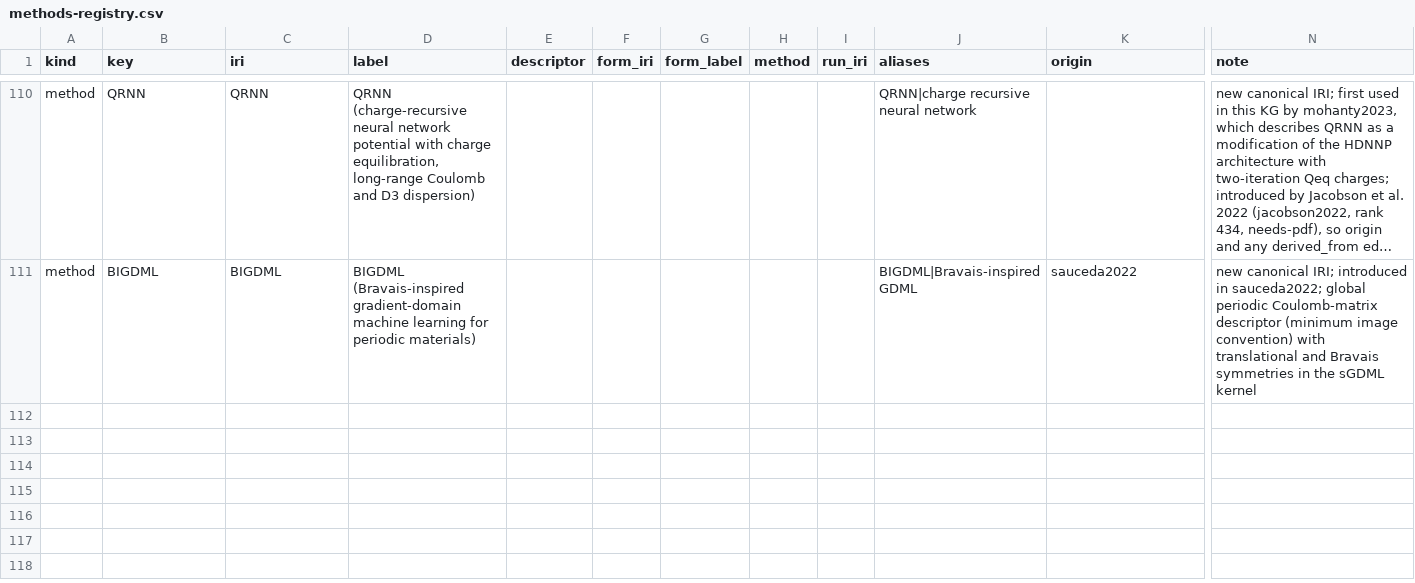
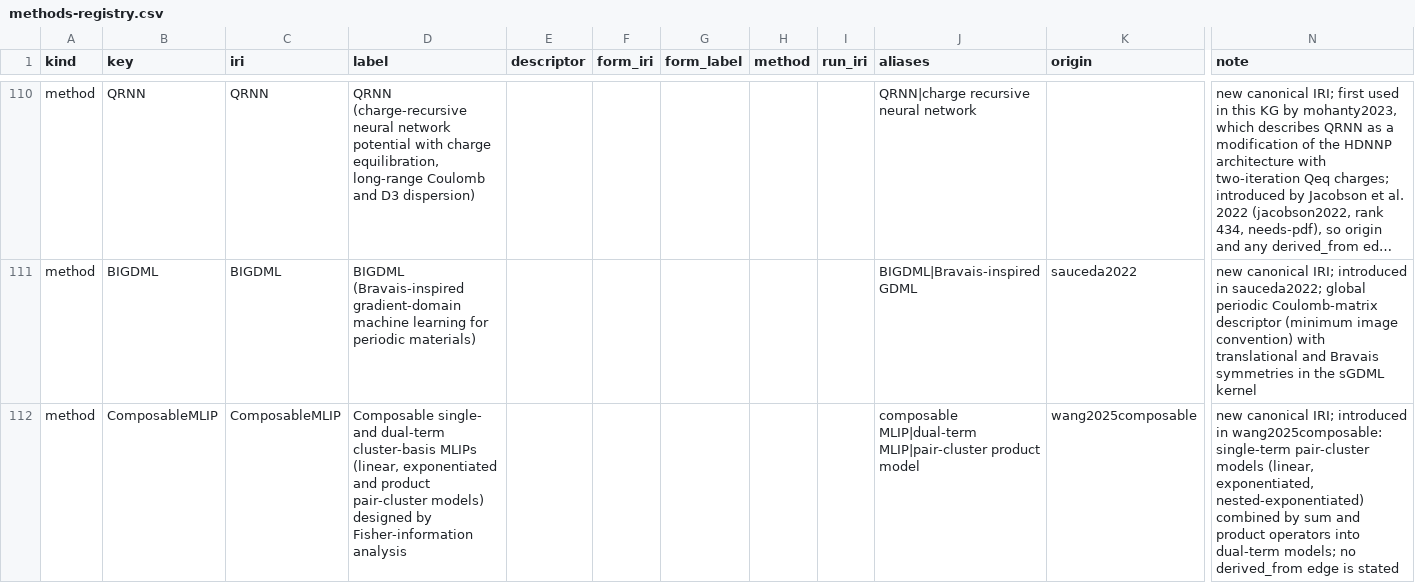
Before and after one commit to danielhz/mlips-ontology, a CSV file: artifacts/kg/methods-registry.csv, drawn as a sheet; only a part is shown, gaps mark what is left out; long unchanged cells end in …; rows hold the shown columns only; the diff names each change by its address in the sheet, - before the commit and + after, or states it on an @@ line.

Commit message:
kg: encode ranks 551-552 (Fisher-information-guided composable MLIPs for Nb; Bayesian neural networks vs deep ensembles for BPNN potentials); new registry method ComposableMLIP

```diff
--- a/artifacts/kg/methods-registry.csv
+++ b/artifacts/kg/methods-registry.csv
+row 112: method | ComposableMLIP | ComposableMLIP | Composable single- and dual-term cluster-basis MLIPs (linear, exponentiated and product pair-cluster models) designed by Fisher-information analysis |  |  |  |  |  | composable MLIP|dual-term MLIP|pair-cluster product model | wang2025composable | new canonical IRI; introduced in wang2025composable: single-term pair-cluster models (linear, exponentiated, nested-exponentiated) combined by sum and product operators into dual-term models; no derived_from edge is stated
```
Also changed, not shown: artifacts/kg/datasets-splits.csv, artifacts/kg/population-log.csv, 6 other files.
